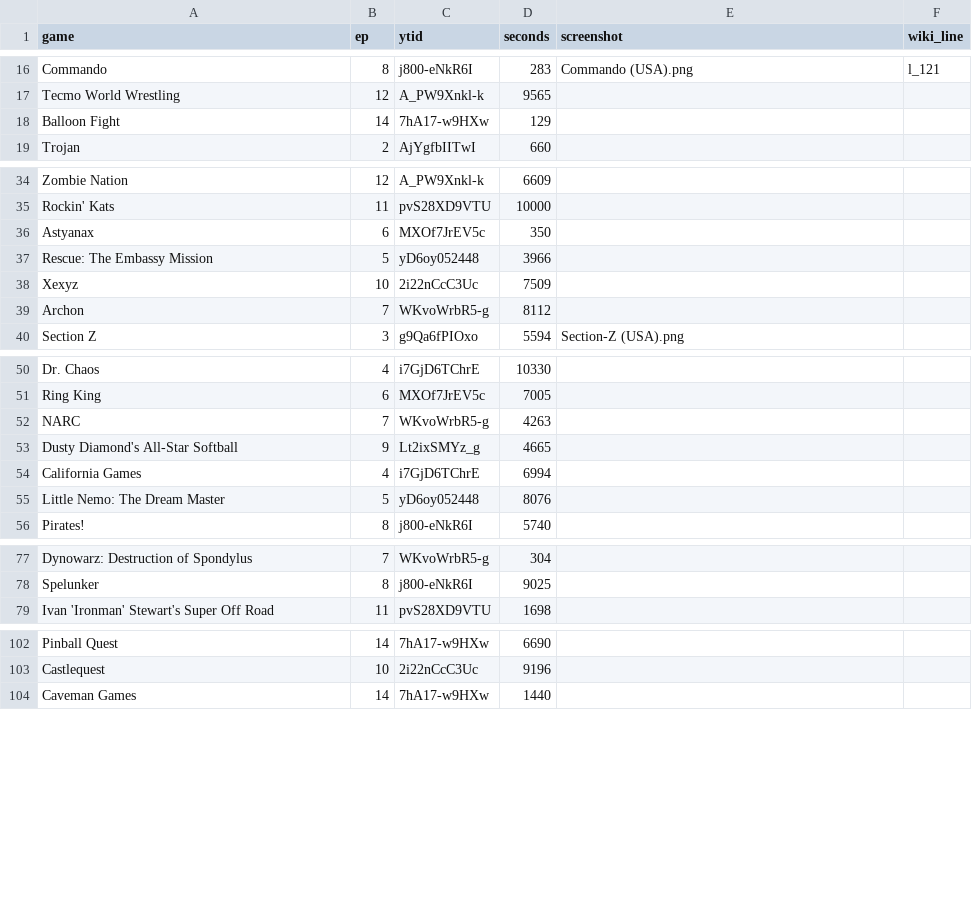
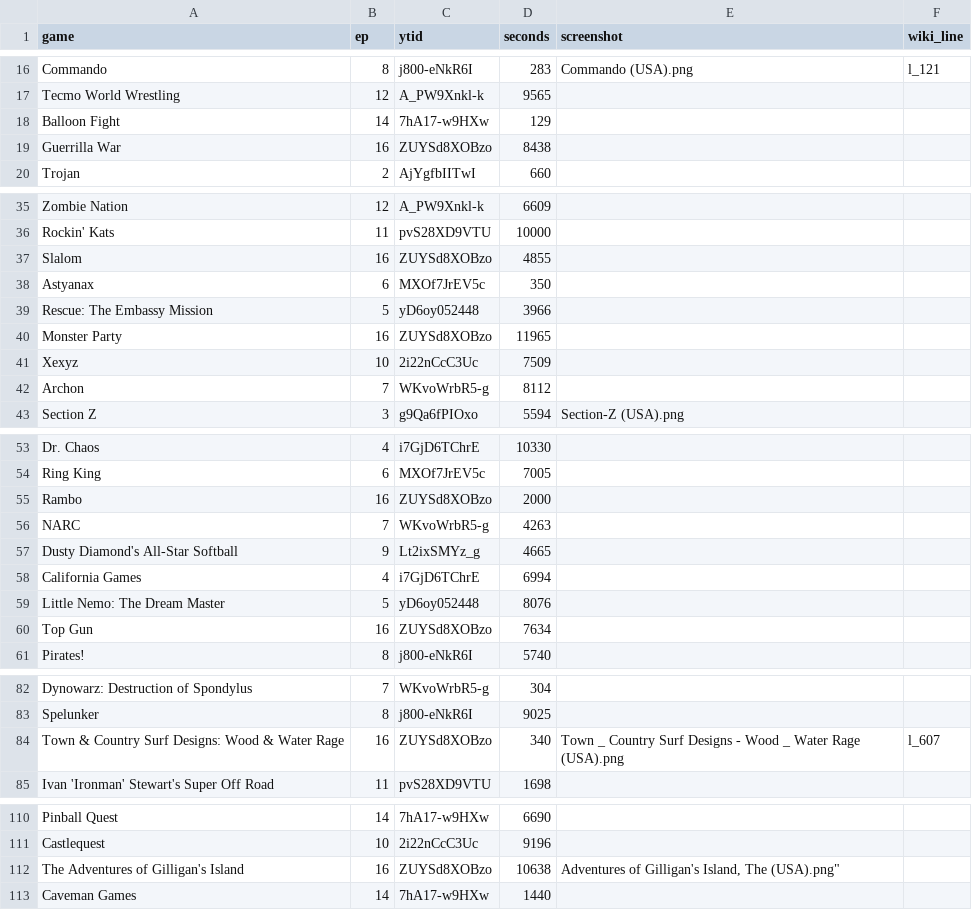
Before and after one commit to vNakamura/8bitnintendo-science, a CSV file: _data/list.csv, drawn as a sheet; only a part is shown, gaps mark what is left out; the diff covers the shown part only.

Commit message:
add ep16

```diff
--- a/_data/list.csv
+++ b/_data/list.csv
@@ -18,2 +18,3 @@ Tecmo World Wrestling,12,A_PW9Xnkl-k,9565,,
 Balloon Fight,14,7hA17-w9HXw,129,,
+Guerrilla War,16,ZUYSd8XOBzo,8438,,
 Trojan,2,AjYgfbIITwI,660,,
@@ -35,4 +36,6 @@ Zombie Nation,12,A_PW9Xnkl-k,6609,,
 Rockin' Kats,11,pvS28XD9VTU,10000,,
+Slalom,16,ZUYSd8XOBzo,4855,,
 Astyanax,6,MXOf7JrEV5c,350,,
 Rescue: The Embassy Mission,5,yD6oy052448,3966,,
+Monster Party,16,ZUYSd8XOBzo,11965,,
 Xexyz,10,2i22nCcC3Uc,7509,,
@@ -51,2 +54,3 @@ Dr. Chaos,4,i7GjD6TChrE,10330,,
 Ring King,6,MXOf7JrEV5c,7005,,
+Rambo,16,ZUYSd8XOBzo,2000,,
 NARC,7,WKvoWrbR5-g,4263,,
@@ -55,2 +59,3 @@ California Games,4,i7GjD6TChrE,6994,,
 Little Nemo: The Dream Master,5,yD6oy052448,8076,,
+Top Gun,16,ZUYSd8XOBzo,7634,,
 Pirates!,8,j800-eNkR6I,5740,,
@@ -78,2 +83,3 @@ Dynowarz: Destruction of Spondylus,7,WKvoWrbR5-g,304,,
 Spelunker,8,j800-eNkR6I,9025,,
+Town & Country Surf Designs: Wood & Water Rage,16,ZUYSd8XOBzo,340,Town _ Country Surf Designs - Wood _ Water Rage (USA).png,l_607
 Ivan 'Ironman' Stewart's Super Off Road,11,pvS28XD9VTU,1698,,
@@ -103,2 +111,3 @@ Pinball Quest,14,7hA17-w9HXw,6690,,
 Castlequest,10,2i22nCcC3Uc,9196,,
+The Adventures of Gilligan's Island,16,ZUYSd8XOBzo,10638,"Adventures of Gilligan's Island, The (USA).png""",
 Caveman Games,14,7hA17-w9HXw,1440,,
```
Also changed, not shown: 3 added rows elsewhere in this file.
